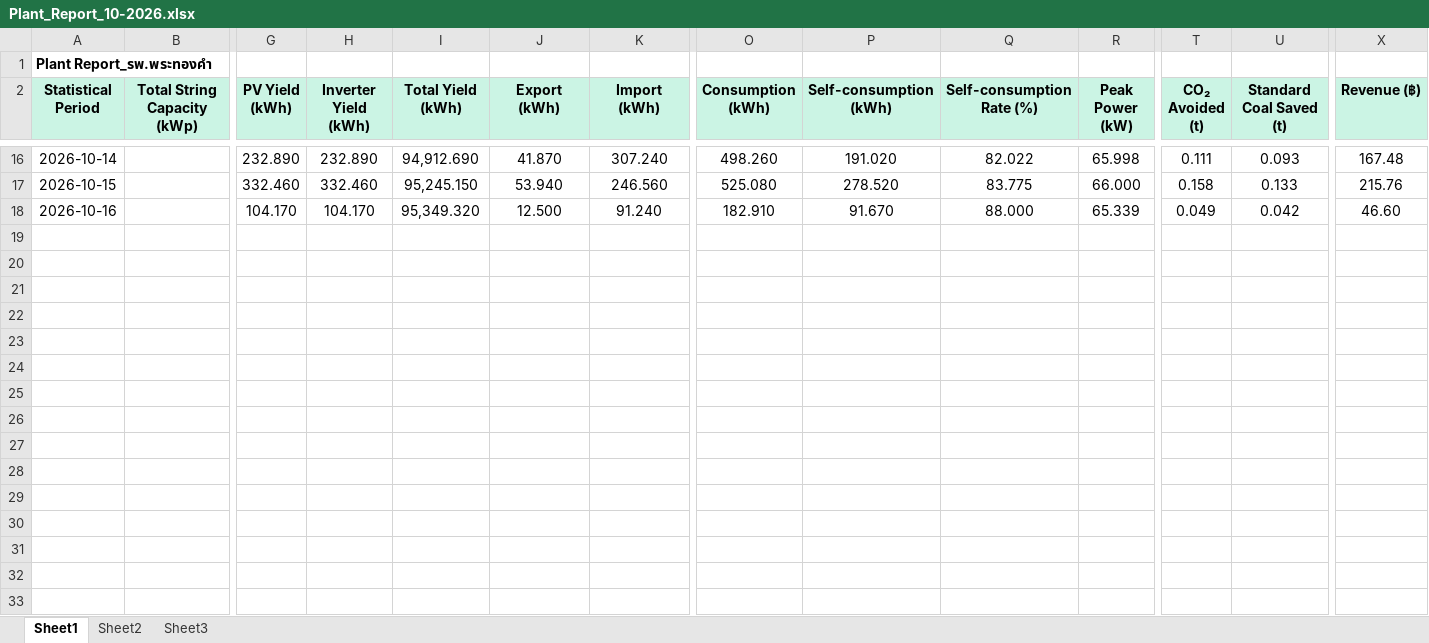
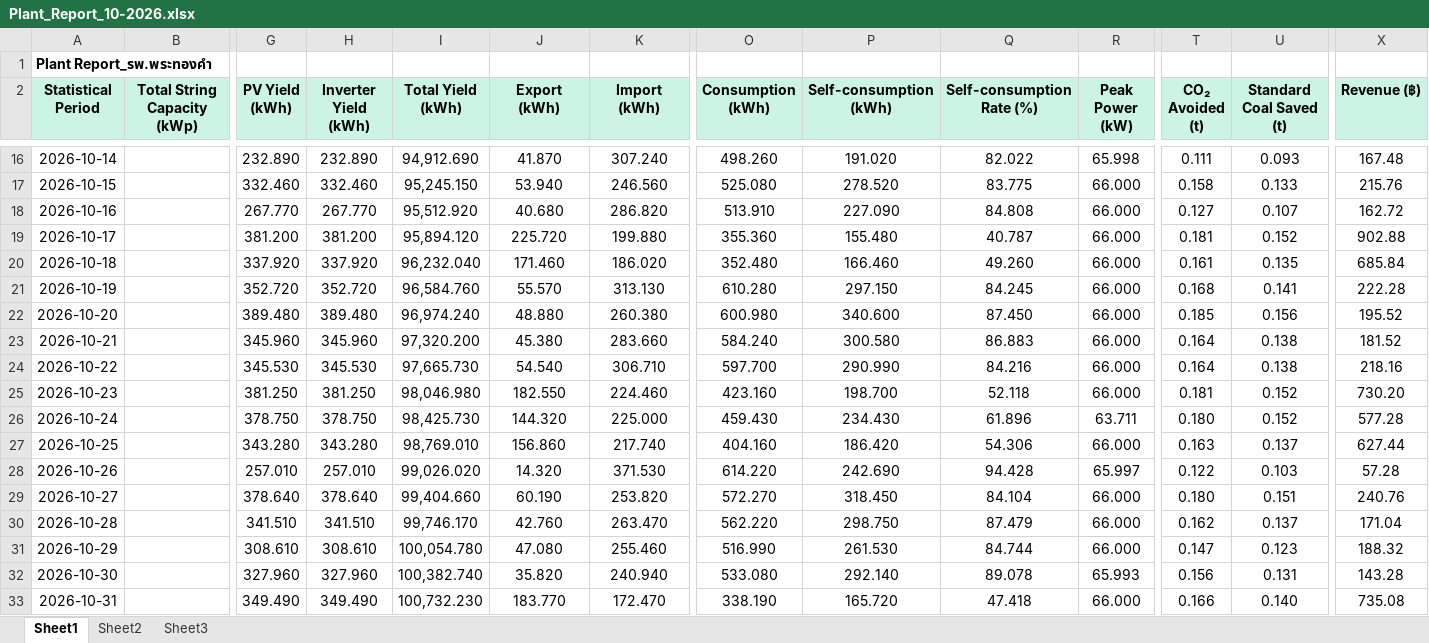
Before and after one commit to suvoak-web/hospital-dashboard, an Excel workbook: data/solar/reports/Plant_Report_10-2026.xlsx, sheet Sheet1, drawn as a sheet; only a part is shown, gaps mark what is left out; values as stored, in another font and other column widths than the file's, no borders; rows hold the shown columns only; the diff names each change by its address in the sheet, - before the commit and + after, or states it on an @@ line.

```diff
--- a/data/solar/reports/Plant_Report_10-2026.xlsx (sheet Sheet1)
+++ b/data/solar/reports/Plant_Report_10-2026.xlsx (sheet Sheet1)
-G18 (PV Yield (kWh)): 104.170
+G18 (PV Yield (kWh)): 267.770
-H18 (Inverter Yield (kWh)): 104.170
+H18 (Inverter Yield (kWh)): 267.770
-I18 (Total Yield (kWh)): 95,349.320
+I18 (Total Yield (kWh)): 95,512.920
-J18 (Export (kWh)): 12.500
+J18 (Export (kWh)): 40.680
-K18 (Import (kWh)): 91.240
+K18 (Import (kWh)): 286.820
-O18 (Consumption (kWh)): 182.910
+O18 (Consumption (kWh)): 513.910
-P18 (Self-consumption (kWh)): 91.670
+P18 (Self-consumption (kWh)): 227.090
-Q18 (Self-consumption Rate (%)): 88.000
+Q18 (Self-consumption Rate (%)): 84.808
-R18 (Peak Power (kW)): 65.339
+R18 (Peak Power (kW)): 66.000
-T18 (CO₂ Avoided (t)): 0.049
+T18 (CO₂ Avoided (t)): 0.127
-U18 (Standard Coal Saved (t)): 0.042
+U18 (Standard Coal Saved (t)): 0.107
-X18 (Revenue (฿)): 46.60
+X18 (Revenue (฿)): 162.72
+row 19: 2026-10-17 |  | 381.200 | 381.200 | 95,894.120 | 225.720 | 199.880 | 355.360 | 155.480 | 40.787 | 66.000 | 0.181 | 0.152 | 902.88
+row 20: 2026-10-18 |  | 337.920 | 337.920 | 96,232.040 | 171.460 | 186.020 | 352.480 | 166.460 | 49.260 | 66.000 | 0.161 | 0.135 | 685.84
+row 21: 2026-10-19 |  | 352.720 | 352.720 | 96,584.760 | 55.570 | 313.130 | 610.280 | 297.150 | 84.245 | 66.000 | 0.168 | 0.141 | 222.28
+row 22: 2026-10-20 |  | 389.480 | 389.480 | 96,974.240 | 48.880 | 260.380 | 600.980 | 340.600 | 87.450 | 66.000 | 0.185 | 0.156 | 195.52
+row 23: 2026-10-21 |  | 345.960 | 345.960 | 97,320.200 | 45.380 | 283.660 | 584.240 | 300.580 | 86.883 | 66.000 | 0.164 | 0.138 | 181.52
+row 24: 2026-10-22 |  | 345.530 | 345.530 | 97,665.730 | 54.540 | 306.710 | 597.700 | 290.990 | 84.216 | 66.000 | 0.164 | 0.138 | 218.16
+row 25: 2026-10-23 |  | 381.250 | 381.250 | 98,046.980 | 182.550 | 224.460 | 423.160 | 198.700 | 52.118 | 66.000 | 0.181 | 0.152 | 730.20
+row 26: 2026-10-24 |  | 378.750 | 378.750 | 98,425.730 | 144.320 | 225.000 | 459.430 | 234.430 | 61.896 | 63.711 | 0.180 | 0.152 | 577.28
+row 27: 2026-10-25 |  | 343.280 | 343.280 | 98,769.010 | 156.860 | 217.740 | 404.160 | 186.420 | 54.306 | 66.000 | 0.163 | 0.137 | 627.44
+row 28: 2026-10-26 |  | 257.010 | 257.010 | 99,026.020 | 14.320 | 371.530 | 614.220 | 242.690 | 94.428 | 65.997 | 0.122 | 0.103 | 57.28
+row 29: 2026-10-27 |  | 378.640 | 378.640 | 99,404.660 | 60.190 | 253.820 | 572.270 | 318.450 | 84.104 | 66.000 | 0.180 | 0.151 | 240.76
+row 30: 2026-10-28 |  | 341.510 | 341.510 | 99,746.170 | 42.760 | 263.470 | 562.220 | 298.750 | 87.479 | 66.000 | 0.162 | 0.137 | 171.04
+row 31: 2026-10-29 |  | 308.610 | 308.610 | 100,054.780 | 47.080 | 255.460 | 516.990 | 261.530 | 84.744 | 66.000 | 0.147 | 0.123 | 188.32
+row 32: 2026-10-30 |  | 327.960 | 327.960 | 100,382.740 | 35.820 | 240.940 | 533.080 | 292.140 | 89.078 | 65.993 | 0.156 | 0.131 | 143.28
+row 33: 2026-10-31 |  | 349.490 | 349.490 | 100,732.230 | 183.770 | 172.470 | 338.190 | 165.720 | 47.418 | 66.000 | 0.166 | 0.140 | 735.08
```
Also changed, not shown: data/solar/reports/Inverter_Report_10-2026.xlsx, 3 other files.
